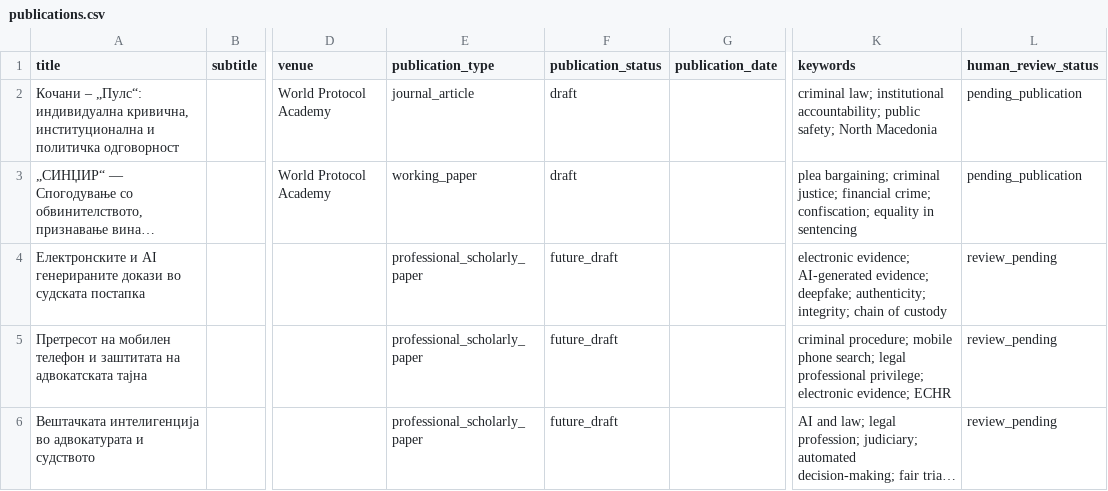
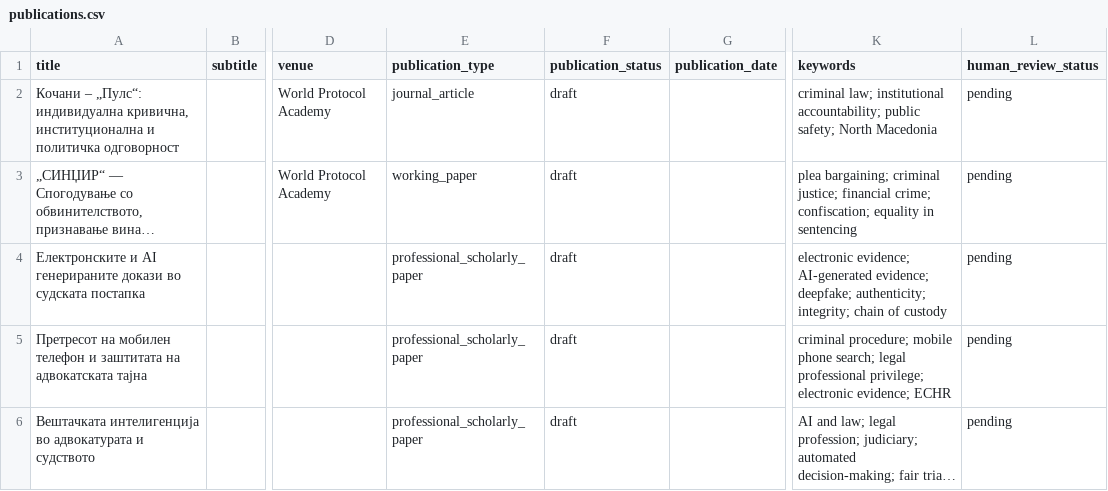
Before and after one commit to ai-advokat/ai-advokat.github.io, a CSV file: ingest/publications.csv, drawn as a sheet; only a part is shown, gaps mark what is left out; long unchanged cells end in …; the diff names each change by its address in the sheet, - before the commit and + after, or states it on an @@ line.

Commit message:
Align publication ingest metadata with production D1 constraints

```diff
--- a/ingest/publications.csv
+++ b/ingest/publications.csv
-L2:L3 (human_review_status): pending_publication
+L2:L3 (human_review_status): pending
-F4:F6 (publication_status): future_draft
+F4:F6 (publication_status): draft
-L4:L6 (human_review_status): review_pending
+L4:L6 (human_review_status): pending
```
